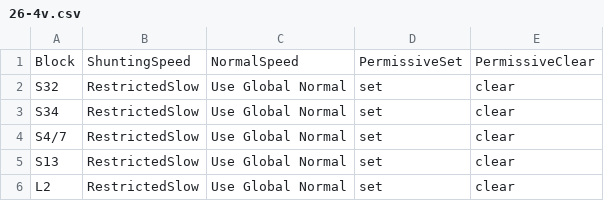
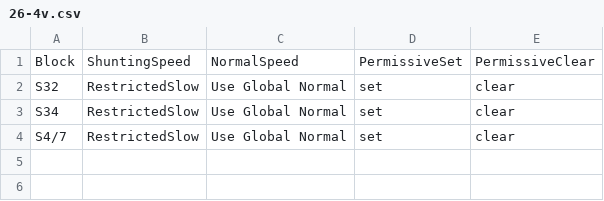
Before and after one commit to beahead-ab/tk-tkl, a CSV file: stations/trakvista/csv/26-4v.csv, drawn as a sheet; the diff names each change by its address in the sheet, - before the commit and + after, or states it on an @@ line.

```diff
--- a/stations/trakvista/csv/26-4v.csv
+++ b/stations/trakvista/csv/26-4v.csv
-row 5: S13 | RestrictedSlow | Use Global Normal | set | clear
-row 6: L2 | RestrictedSlow | Use Global Normal | set | clear
```
Also changed, not shown: 28 other files.
